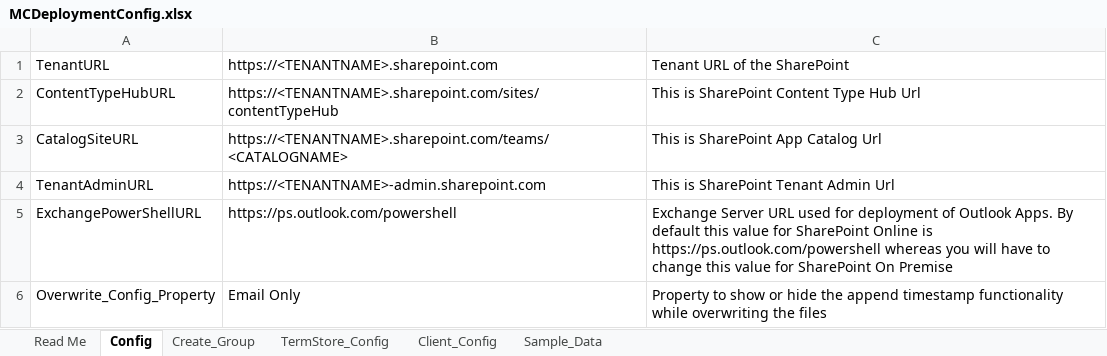
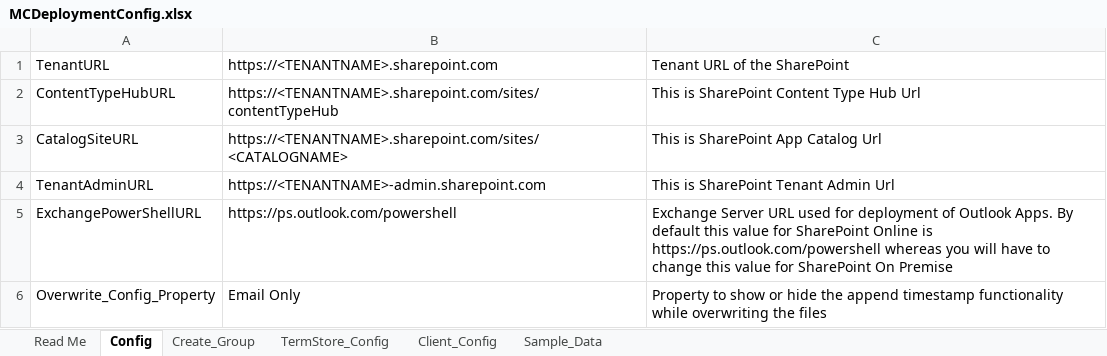
Before and after one commit to microsoft/mattercenter, an Excel workbook: tree/master/cloud/src/deployments/MCDeploymentConfig.xlsx, sheet Config, drawn as a sheet; values as stored, in another font and other column widths than the file's, no borders; the diff names each change by its address in the sheet, - before the commit and + after, or states it on an @@ line.

Commit message:
Fix for  issue #598  deployment error on key vault, no search source id #598  (#600)
* Changes for CloudConnection string to ensure lower case in the keyVault
Added code to build the RedisConenctionstring to be stored in the KeyVault

* Changes for Redis Ccahe Connection strring  in Key Vault

* Parameter

* Removed extra empty spaces

* Change SearchResultSourceID to be read from Tenat live instead of catalog level

* Change SearchResultSourceID to be read from Tenat live instead of catalog level

* Revert "Change SearchResultSourceID to be read from Tenat live instead of catalog level"

This reverts commit c8057a67df31b97bc687e559c6d0443b7b25b218.

* Recommit

* Ignore log files

* Remove extra file and remove deployment path from .gitignore

* Update CatalogSiteURL in MCDeploymentConfig.xlsx  to pint to sites instaed of teams

```diff
--- a/tree/master/cloud/src/deployments/MCDeploymentConfig.xlsx (sheet Config)
+++ b/tree/master/cloud/src/deployments/MCDeploymentConfig.xlsx (sheet Config)
-B3: https://<TENANTNAME>.sharepoint.com/teams/<CATALOGNAME>
+B3: https://<TENANTNAME>.sharepoint.com/sites/<CATALOGNAME>
```
